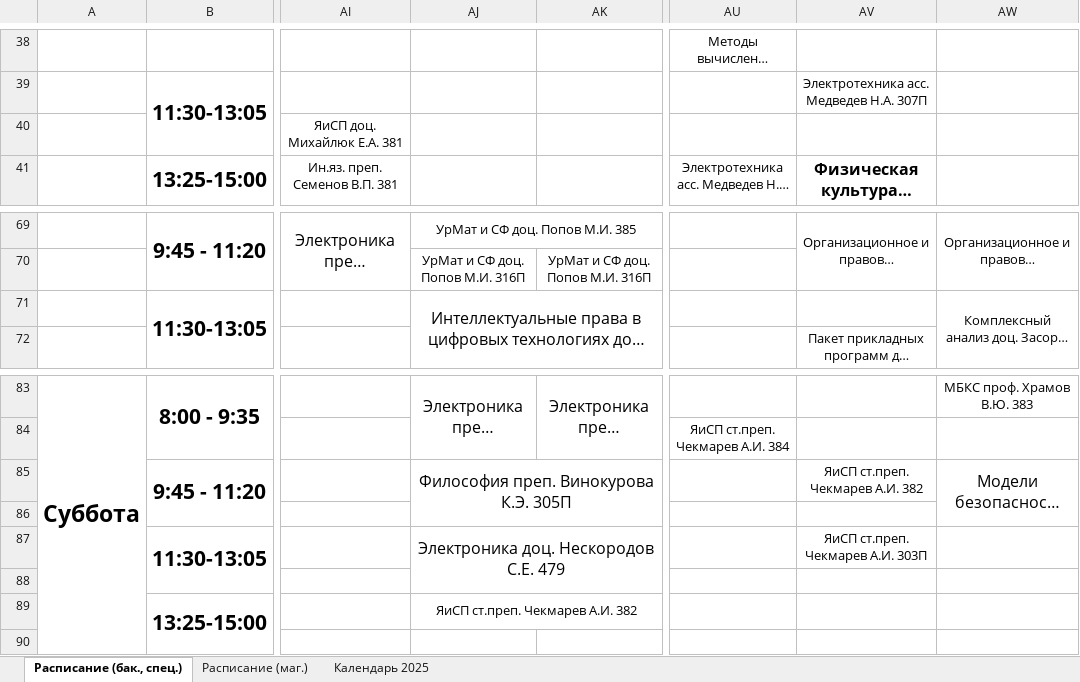
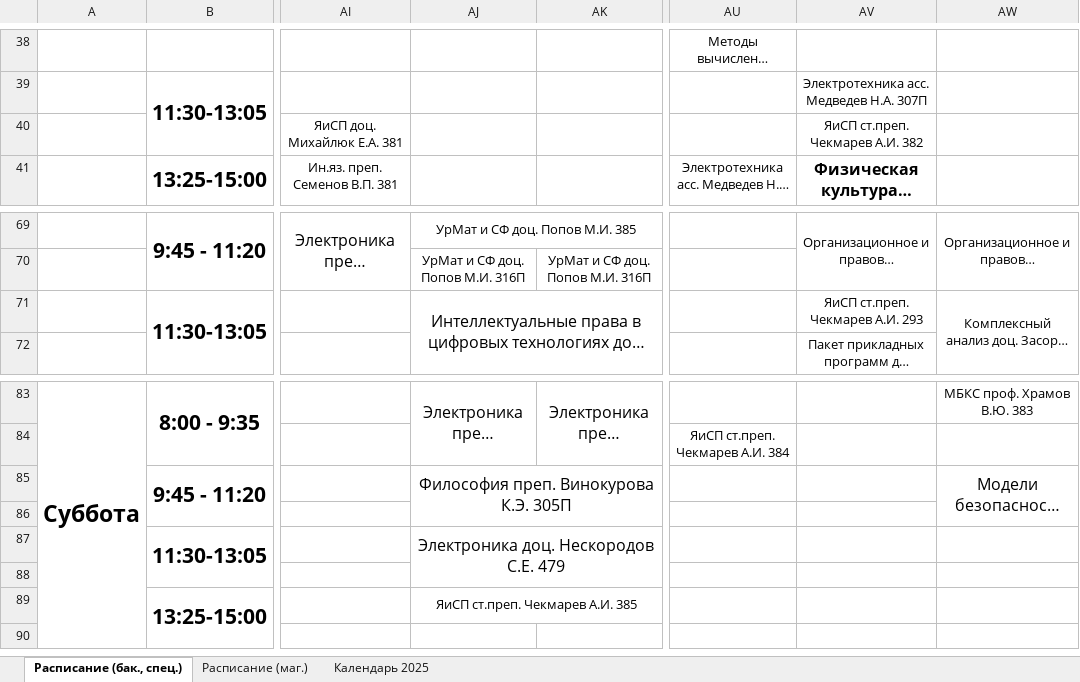
Before and after one commit to Merkury2006-PlatovD/schedule_CS_VSU_bot, an Excel workbook: src/parser/schedule.xlsx, sheet Расписание (бак., спец.), drawn as a sheet; only a part is shown, gaps mark what is left out; long unchanged cells end in …; values as stored, in another font and other column widths than the file's, no borders; conditional formats not drawn; the diff names each change by its address in the sheet, - before the commit and + after, or states it on an @@ line.

Commit message:
Обновил расписание 16.02 18:23

```diff
--- a/src/parser/schedule.xlsx (sheet Расписание (бак., спец.))
+++ b/src/parser/schedule.xlsx (sheet Расписание (бак., спец.))
-AV40: (empty)
+AV40: ЯиСП ст.преп. Чекмарев А.И. 382
-AV71: (empty)
+AV71: ЯиСП ст.преп. Чекмарев А.И. 293
-AV85: ЯиСП ст.преп. Чекмарев А.И. 382
+AV85: (empty)
-AV87: ЯиСП ст.преп. Чекмарев А.И. 303П
+AV87: (empty)
-AJ89: ЯиСП ст.преп. Чекмарев А.И. 382
+AJ89: ЯиСП ст.преп. Чекмарев А.И. 385
```
